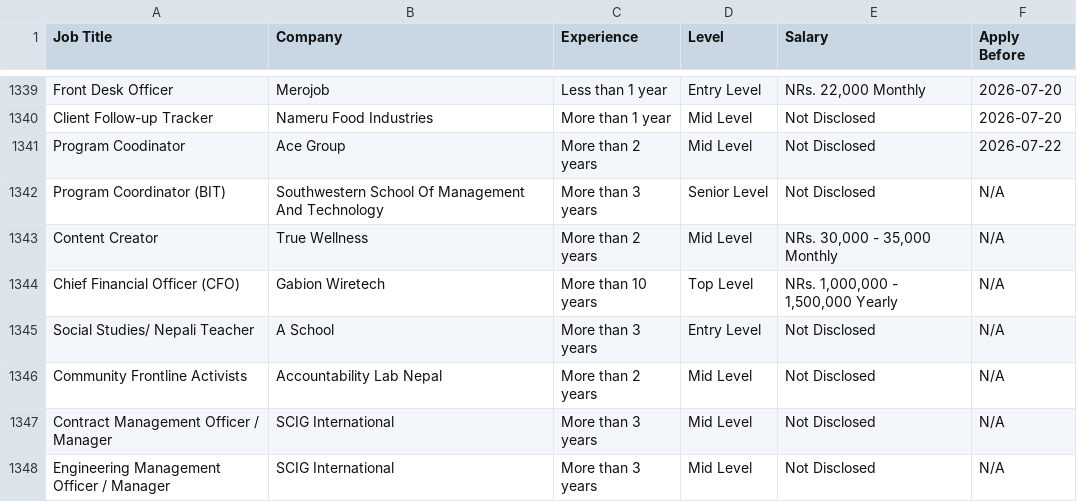
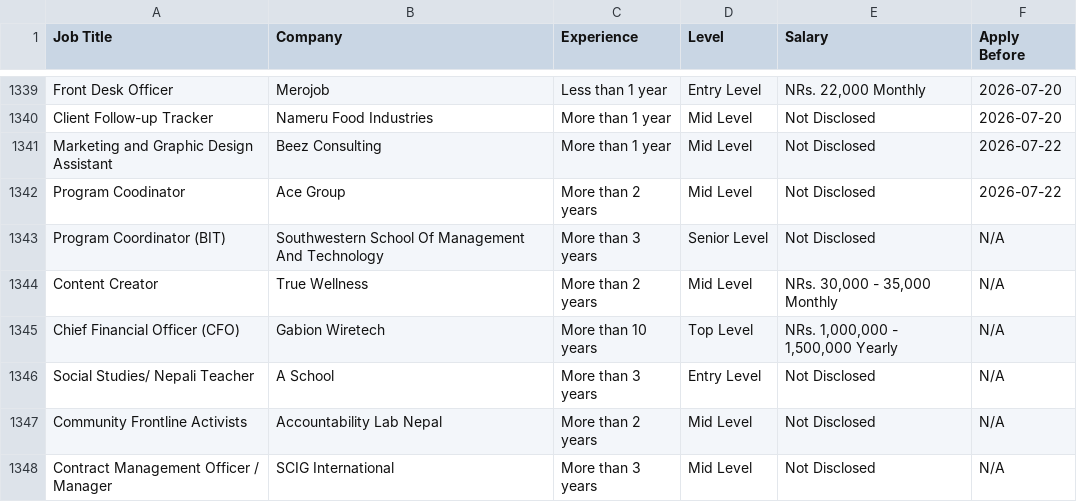
Before and after one commit to ashira-maharjan/jobportal-scraper, a CSV file: data_file/by_deadline.csv, drawn as a sheet; only a part is shown, gaps mark what is left out; the shorter side is filled out with more unchanged rows.

Commit message:
Auto update job data

```diff
--- a/data_file/by_deadline.csv
+++ b/data_file/by_deadline.csv
@@ -1340,2 +1340,3 @@ Front Desk Officer,Merojob,Less than 1 year,Entry Level,"NRs. 22,000 Monthly",20
 Client Follow-up Tracker,Nameru Food Industries,More than 1 year,Mid Level,Not Disclosed,2026-07-20
+Marketing and Graphic Design Assistant,Beez Consulting,More than 1 year,Mid Level,Not Disclosed,2026-07-22
 Program Coodinator,Ace Group,More than 2 years,Mid Level,Not Disclosed,2026-07-22
```
Also changed, not shown: data_file/top_jobs.csv.
